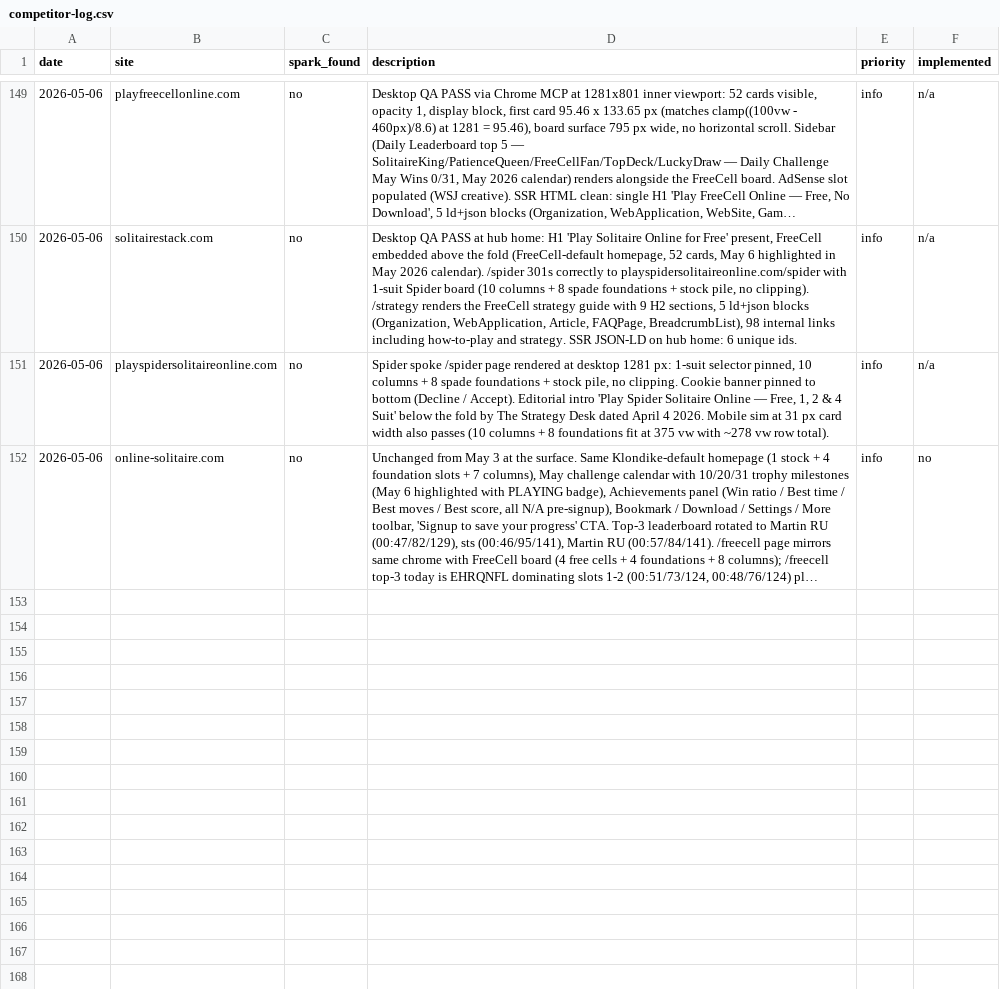
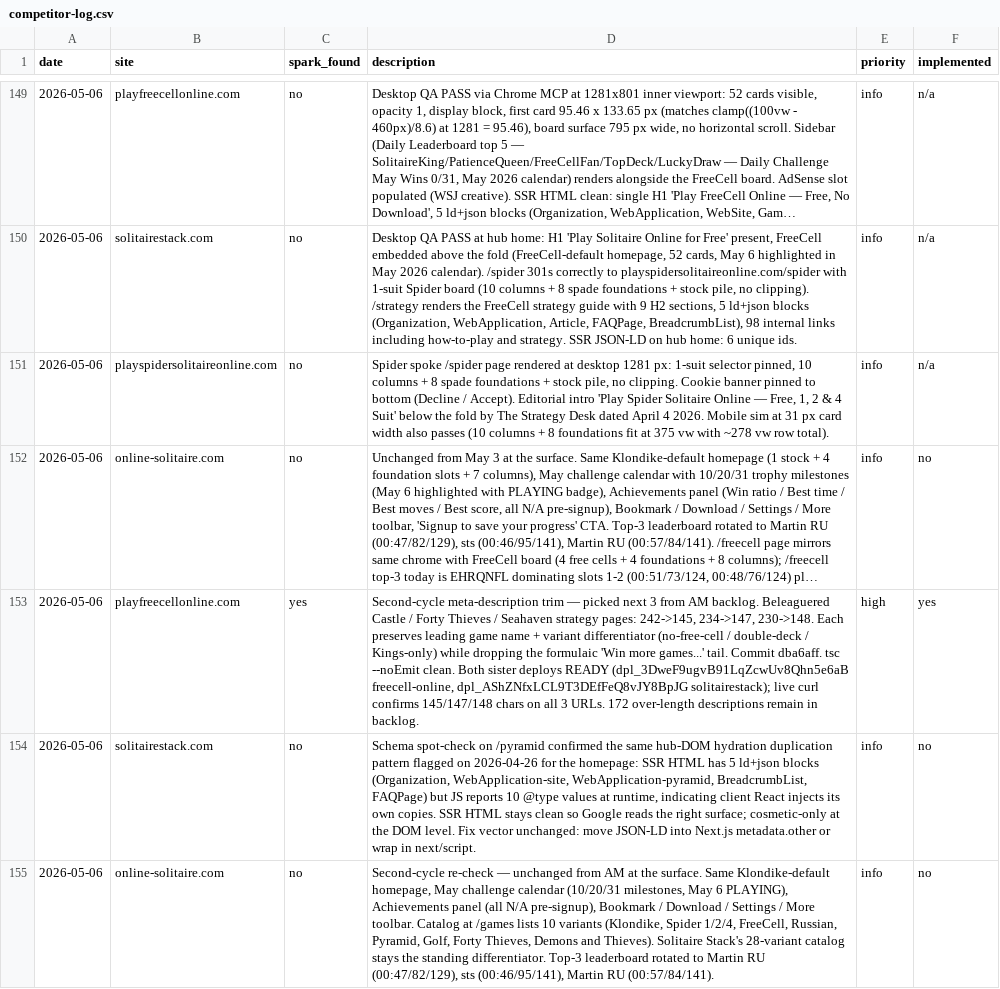
Before and after one commit to jonnydigital/freecell-online, a CSV file: docs/research/competitor-log.csv, drawn as a sheet; only a part is shown, gaps mark what is left out; long unchanged cells end in …; the diff names each change by its address in the sheet, - before the commit and + after, or states it on an @@ line.

Commit message:
docs(qa): addendum to 2026-05-06 daily QA report
Second-cycle pass picked off the next 3 over-length meta descriptions
from the AM backlog:

- /beleaguered-castle/strategy: 242 -> 145
- /forty-thieves/strategy:      234 -> 147
- /seahaven/strategy:           230 -> 148

Both impacted Vercel projects deployed READY and live-verified via
curl. 172 over-length descriptions remain in backlog.

Visual / competitor / schema checks re-run with no new bugs. The
playfreecellonline.com / -> solitairestack.com canonical is documented
as intentional (HUB_ONLY route ownership for AdSense duplicate-content
protection per PRD-klondike-spider-site-launch.md), so future runs
will not re-flag it.

Confirmed the hub-DOM hydration duplication from 2026-04-26 also
affects /pyramid (10 vs 5 ld+json blocks at runtime). SSR HTML clean.

Appends 3 entries to docs/research/competitor-log.csv for the
second cycle today.

```diff
--- a/docs/research/competitor-log.csv
+++ b/docs/research/competitor-log.csv
+row 153: 2026-05-06 | playfreecellonline.com | yes | Second-cycle meta-description trim — picked next 3 from AM backlog. Beleaguered Castle / Forty Thieves / Seahaven strategy pages: 242->145, 234->147, 230->148. Each preserves leading game name + variant differentiator (no-free-cell / double-deck / Kings-only) while dropping the formulaic 'Win more games...' tail. Commit dba6aff. tsc --noEmit clean. Both sister deploys READY (dpl_3DweF9ugvB91LqZcwUv8Qhn5e6aB freecell-online, dpl_AShZNfxLCL9T3DEfFeQ8vJY8BpJG solitairestack); live curl confirms 145/147/148 chars on all 3 URLs. 172 over-length descriptions remain in backlog. | high | yes
+row 154: 2026-05-06 | solitairestack.com | no | Schema spot-check on /pyramid confirmed the same hub-DOM hydration duplication pattern flagged on 2026-04-26 for the homepage: SSR HTML has 5 ld+json blocks (Organization, WebApplication-site, WebApplication-pyramid, BreadcrumbList, FAQPage) but JS reports 10 @type values at runtime, indicating client React injects its own copies. SSR HTML stays clean so Google reads the right surface; cosmetic-only at the DOM level. Fix vector unchanged: move JSON-LD into Next.js metadata.other or wrap in next/script. | info | no
+row 155: 2026-05-06 | online-solitaire.com | no | Second-cycle re-check — unchanged from AM at the surface. Same Klondike-default homepage, May challenge calendar (10/20/31 milestones, May 6 PLAYING), Achievements panel (all N/A pre-signup), Bookmark / Download / Settings / More toolbar. Catalog at /games lists 10 variants (Klondike, Spider 1/2/4, FreeCell, Russian, Pyramid, Golf, Forty Thieves, Demons and Thieves). Solitaire Stack's 28-variant catalog stays the standing differentiator. Top-3 leaderboard rotated to Martin RU (00:47/82/129), sts (00:46/95/141), Martin RU (00:57/84/141). | info | no
```
Also changed, not shown: 1 other file.
